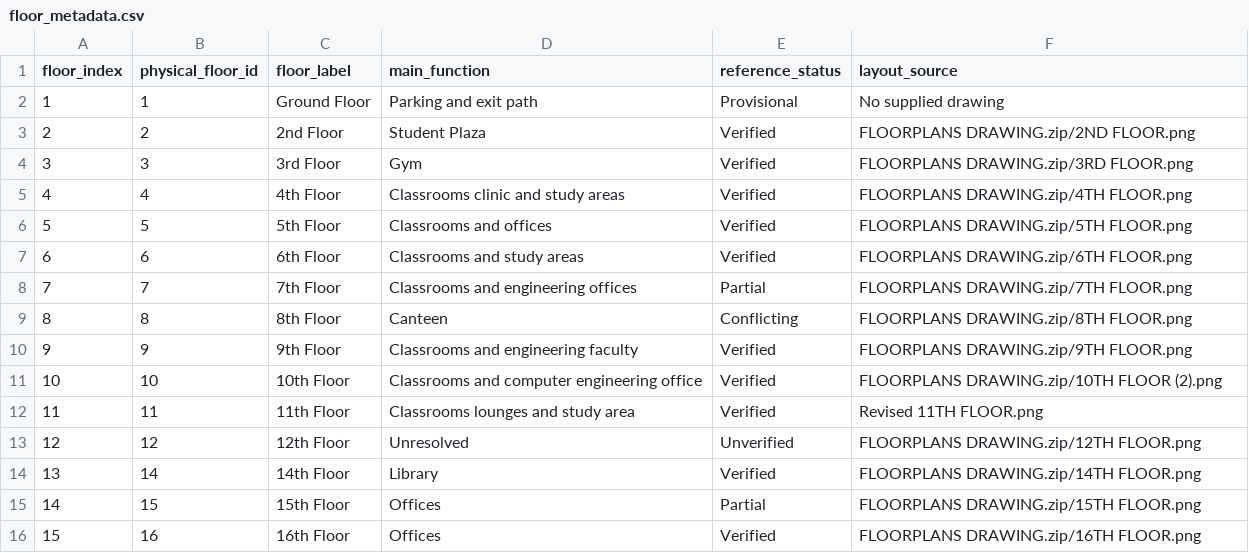
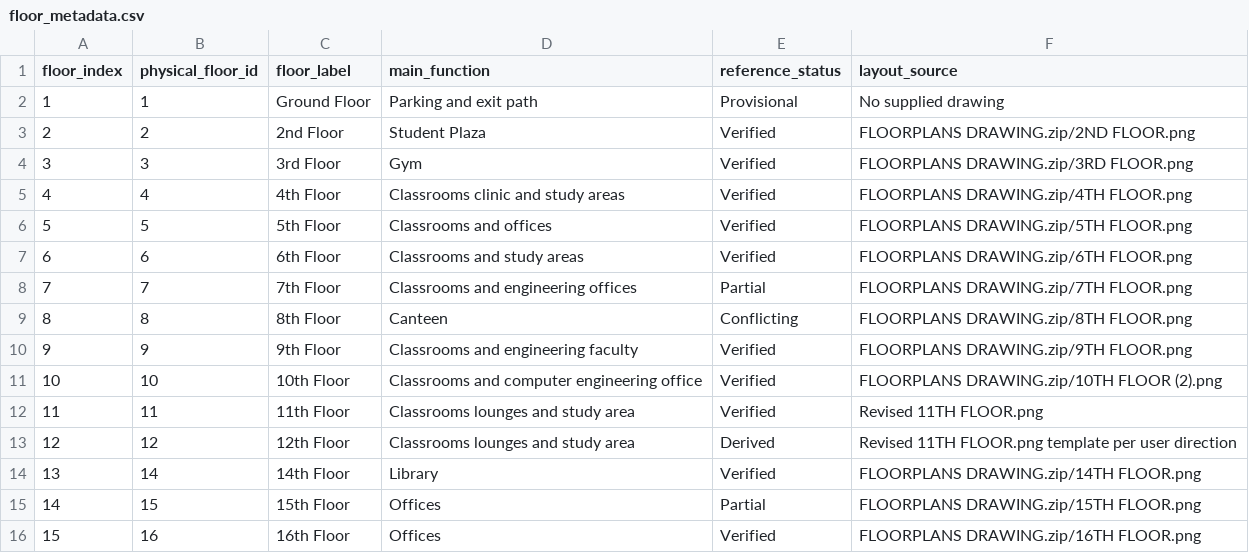
Before and after one commit to carloSlvdr/surviving-the-outbreak-at-feu-tech, a CSV file: data/floor_metadata.csv, drawn as a sheet.

```diff
--- a/data/floor_metadata.csv
+++ b/data/floor_metadata.csv
@@ -12,3 +12,3 @@ floor_index,physical_floor_id,floor_label,main_function,reference_status,layout_
 11,11,11th Floor,Classrooms lounges and study area,Verified,Revised 11TH FLOOR.png
-12,12,12th Floor,Unresolved,Unverified,FLOORPLANS DRAWING.zip/12TH FLOOR.png
+12,12,12th Floor,Classrooms lounges and study area,Derived,Revised 11TH FLOOR.png template per user direction
 13,14,14th Floor,Library,Verified,FLOORPLANS DRAWING.zip/14TH FLOOR.png
```
Also changed, not shown: data/floor_connections.csv, data/geometry_evidence.csv, 22 other files.
